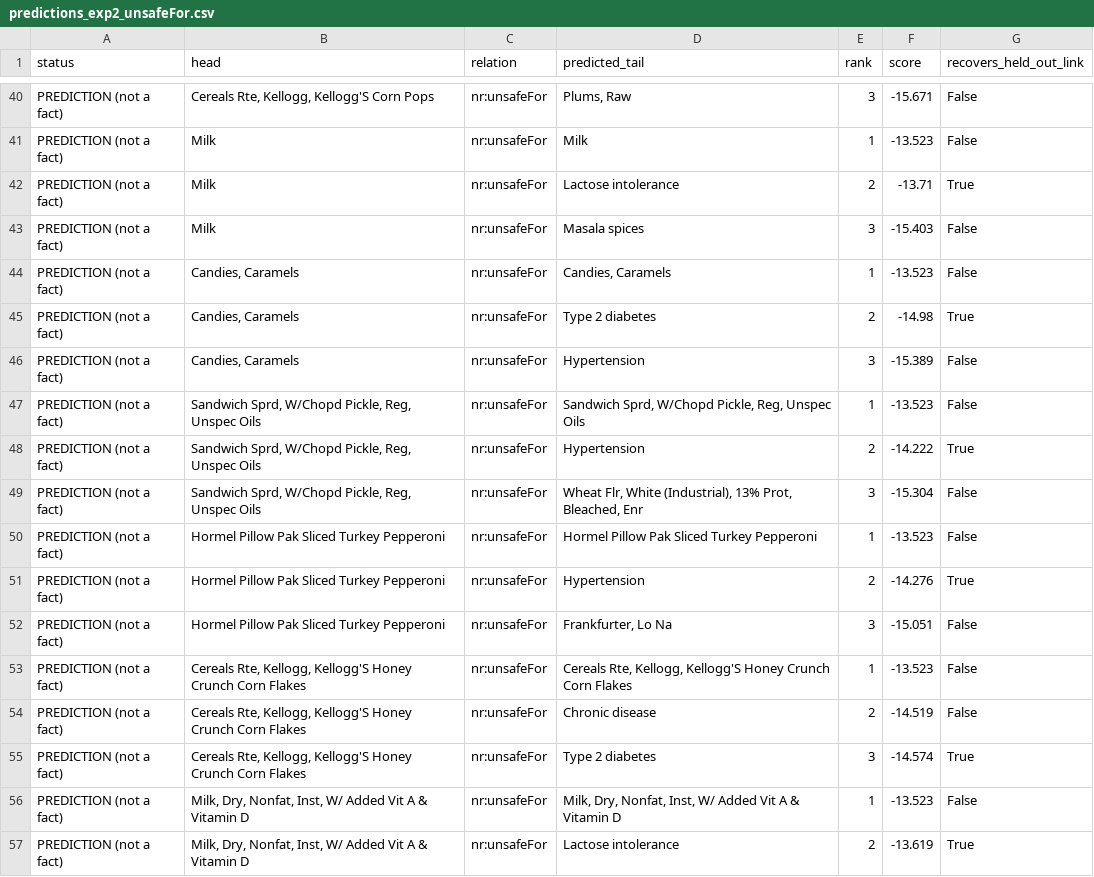
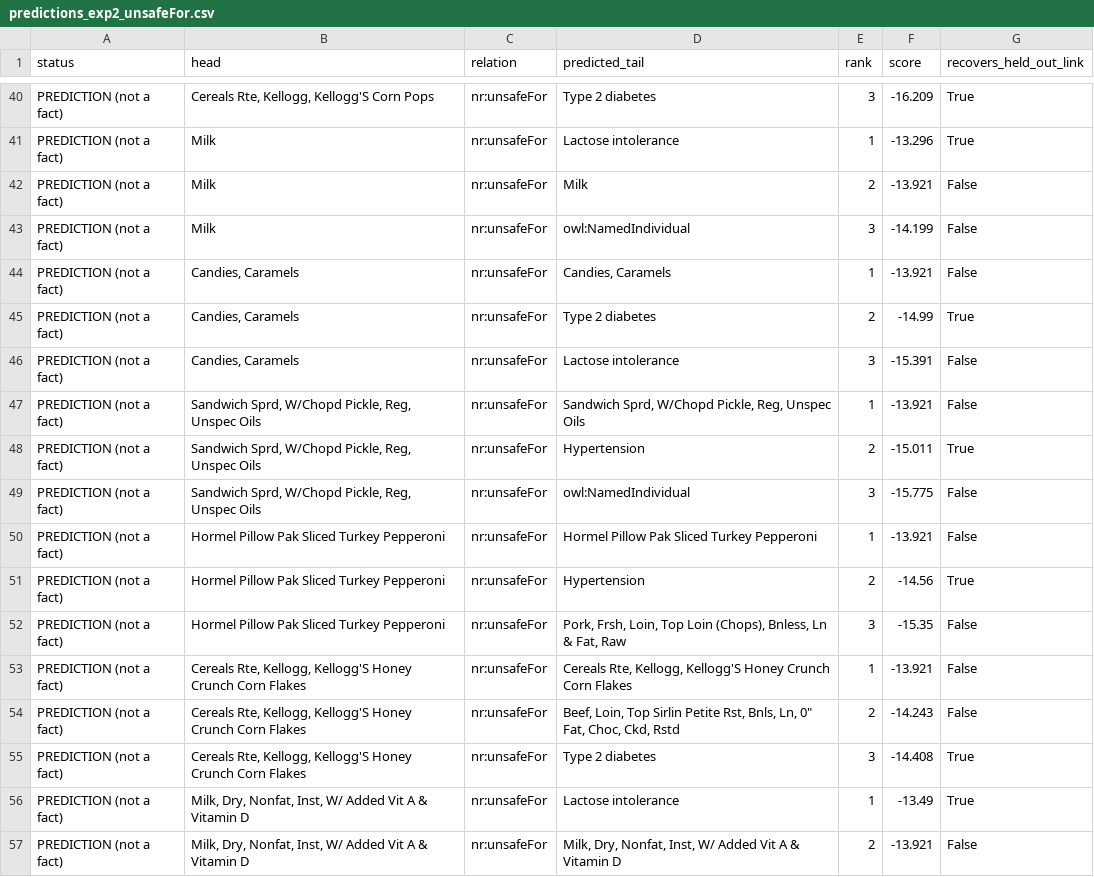
Before and after one commit to Ru-1234/NutriReason-KG, a CSV file: reasoning/results/predictions_exp2_unsafeFor.csv, drawn as a sheet; only a part is shown, gaps mark what is left out; the diff covers the shown part only; the diff names each change by its address in the sheet, - before the commit and + after, or states it on an @@ line.

```diff
--- a/reasoning/results/predictions_exp2_unsafeFor.csv
+++ b/reasoning/results/predictions_exp2_unsafeFor.csv
-D40 (predicted_tail): Plums, Raw
+D40 (predicted_tail): Type 2 diabetes
-F40 (score): -15.671
+F40 (score): -16.209
-G40:G41 (recovers_held_out_link): False
+G40:G41 (recovers_held_out_link): True
-D41 (predicted_tail): Milk
+D41 (predicted_tail): Lactose intolerance
-F41 (score): -13.523
+F41 (score): -13.296
-D42 (predicted_tail): Lactose intolerance
+D42 (predicted_tail): Milk
-F42 (score): -13.71
+F42 (score): -13.921
-G42 (recovers_held_out_link): True
+G42 (recovers_held_out_link): False
-D43 (predicted_tail): Masala spices
+D43 (predicted_tail): owl:NamedIndividual
-F43 (score): -15.403
+F43 (score): -14.199
-F44 (score): -13.523
+F44 (score): -13.921
-F45 (score): -14.98
+F45 (score): -14.99
-D46 (predicted_tail): Hypertension
+D46 (predicted_tail): Lactose intolerance
-F46 (score): -15.389
+F46 (score): -15.391
-F47 (score): -13.523
+F47 (score): -13.921
-F48 (score): -14.222
+F48 (score): -15.011
-D49 (predicted_tail): Wheat Flr, White (Industrial), 13% Prot, Bleached, Enr
+D49 (predicted_tail): owl:NamedIndividual
-F49 (score): -15.304
+F49 (score): -15.775
-F50 (score): -13.523
+F50 (score): -13.921
-F51 (score): -14.276
+F51 (score): -14.56
-D52 (predicted_tail): Frankfurter, Lo Na
+D52 (predicted_tail): Pork, Frsh, Loin, Top Loin (Chops), Bnless, Ln & Fat, Raw
-F52 (score): -15.051
+F52 (score): -15.35
-F53 (score): -13.523
+F53 (score): -13.921
-D54 (predicted_tail): Chronic disease
+D54 (predicted_tail): Beef, Loin, Top Sirlin Petite Rst, Bnls, Ln, 0" Fat, Choc, Ckd, Rstd
-F54 (score): -14.519
+F54 (score): -14.243
-F55 (score): -14.574
+F55 (score): -14.408
-D56 (predicted_tail): Milk, Dry, Nonfat, Inst, W/ Added Vit A & Vitamin D
+D56 (predicted_tail): Lactose intolerance
-F56 (score): -13.523
+F56 (score): -13.49
-G56 (recovers_held_out_link): False
+G56 (recovers_held_out_link): True
-D57 (predicted_tail): Lactose intolerance
+D57 (predicted_tail): Milk, Dry, Nonfat, Inst, W/ Added Vit A & Vitamin D
-F57 (score): -13.619
+F57 (score): -13.921
-G57 (recovers_held_out_link): True
+G57 (recovers_held_out_link): False
```
Also changed, not shown: 73 edited cells elsewhere in this file, reasoning/results/predictions_exp1_containsAllergen.csv, 4 other files.
